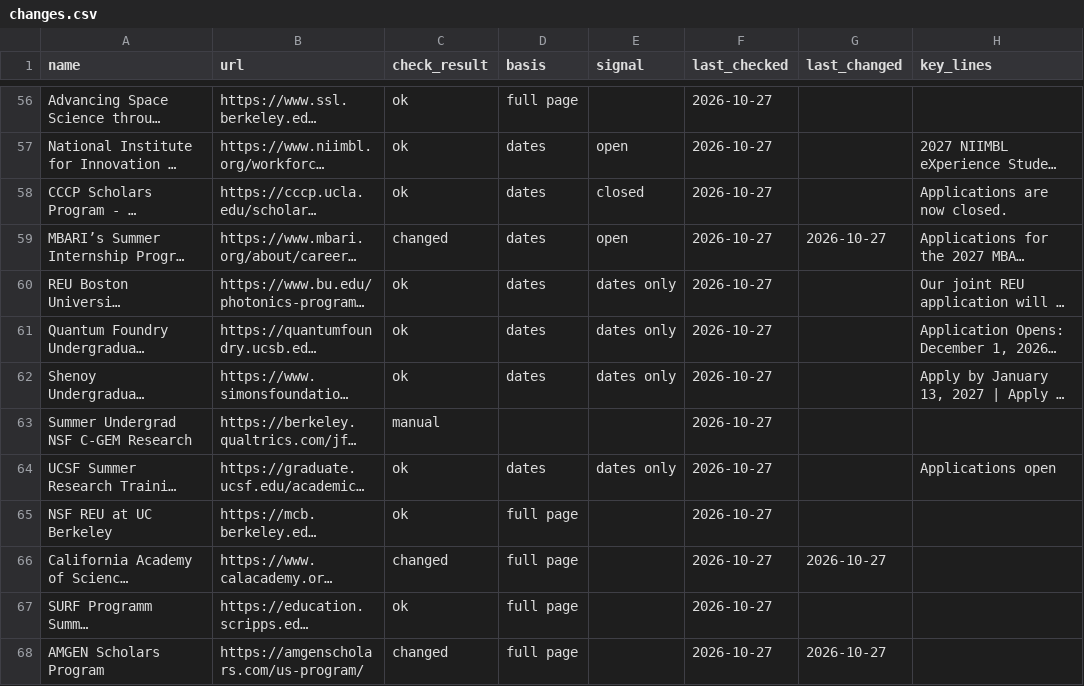
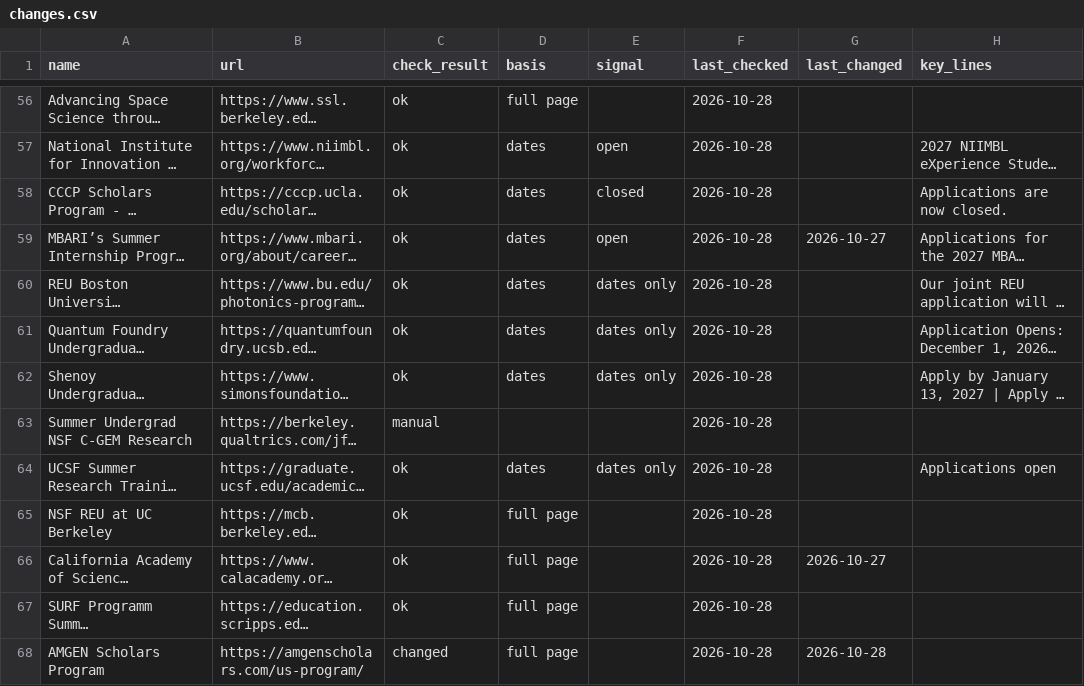
Before and after one commit to MC-MESA/Opportunity-Monitor, a CSV file: changes.csv, drawn as a sheet; only a part is shown, gaps mark what is left out; long unchanged cells end in …; the diff covers the shown part only; the diff names each change by its address in the sheet, - before the commit and + after, or states it on an @@ line.

Commit message:
Daily check 2026-10-28

```diff
--- a/changes.csv
+++ b/changes.csv
-F56:F68 (last_checked): 2026-10-27
+F56:F68 (last_checked): 2026-10-28
-C59 (check_result): changed
+C59 (check_result): ok
-C66 (check_result): changed
+C66 (check_result): ok
-G68 (last_changed): 2026-10-27
+G68 (last_changed): 2026-10-28
```
Also changed, not shown: 64 edited cells elsewhere in this file, 1 other file.
